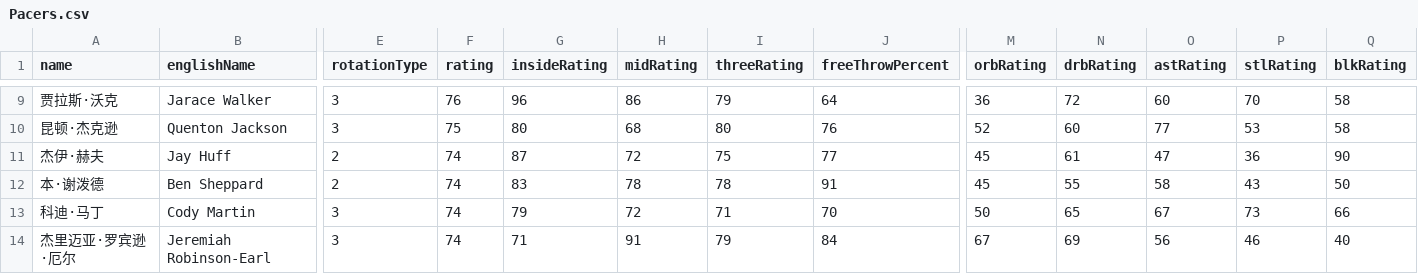
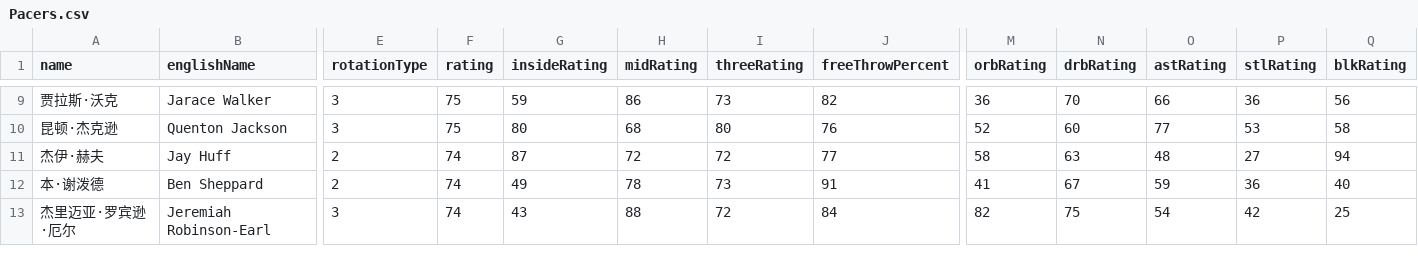
Before and after one commit to MikeYan01/NBA-sim, a CSV file: database/roster/Pacers.csv, drawn as a sheet; only a part is shown, gaps mark what is left out; removed rows and columns are numbered as before the commit, all else as after; rows hold the shown columns only; the diff covers the shown part only; the diff names each change by its address in the sheet, - before the commit and + after, or states it on an @@ line.

```diff
--- a/database/roster/Pacers.csv
+++ b/database/roster/Pacers.csv
-F9 (rating): 76
+F9 (rating): 75
-G9 (insideRating): 96
+G9 (insideRating): 59
-I9 (threeRating): 79
+I9 (threeRating): 73
-J9 (freeThrowPercent): 64
+J9 (freeThrowPercent): 82
-N9 (drbRating): 72
+N9 (drbRating): 70
-O9 (astRating): 60
+O9 (astRating): 66
-P9 (stlRating): 70
+P9 (stlRating): 36
-Q9 (blkRating): 58
+Q9 (blkRating): 56
-I11 (threeRating): 75
+I11 (threeRating): 72
-M11 (orbRating): 45
+M11 (orbRating): 58
-N11 (drbRating): 61
+N11 (drbRating): 63
-O11 (astRating): 47
+O11 (astRating): 48
-P11 (stlRating): 36
+P11 (stlRating): 27
-Q11 (blkRating): 90
+Q11 (blkRating): 94
-G12 (insideRating): 83
+G12 (insideRating): 49
-I12 (threeRating): 78
+I12 (threeRating): 73
-M12 (orbRating): 45
+M12 (orbRating): 41
-N12 (drbRating): 55
+N12 (drbRating): 67
-O12 (astRating): 58
+O12 (astRating): 59
-P12 (stlRating): 43
+P12 (stlRating): 36
-Q12 (blkRating): 50
+Q12 (blkRating): 40
-row 13: 科迪·马丁 | Cody Martin | 3 | 74 | 79 | 72 | 71 | 70 | 50 | 65 | 67 | 73 | 66
-G13 (insideRating): 71
+G13 (insideRating): 43
-H13 (midRating): 91
+H13 (midRating): 88
-I13 (threeRating): 79
+I13 (threeRating): 72
-M13 (orbRating): 67
+M13 (orbRating): 82
-N13 (drbRating): 69
+N13 (drbRating): 75
-O13 (astRating): 56
+O13 (astRating): 54
-P13 (stlRating): 46
+P13 (stlRating): 42
-Q13 (blkRating): 40
+Q13 (blkRating): 25
```
Also changed, not shown: 1 added row, 1 removed row and 47 edited cells elsewhere in this file, database/roster/Grizzlies.csv, database/roster/Nets.csv, 30 other files.
